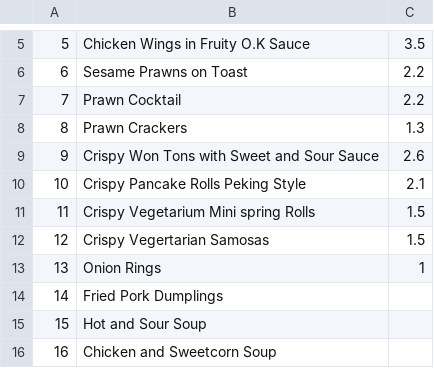
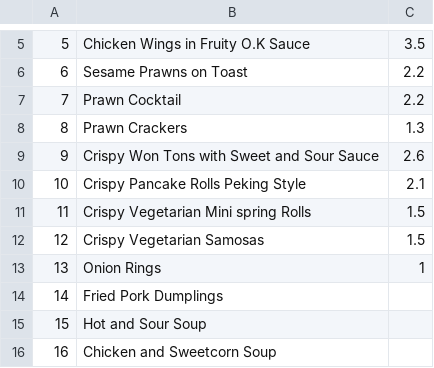
Before and after one commit to Mr-Jamilo/SystemProject, a CSV file: menu.csv, drawn as a sheet; only a part is shown, gaps mark what is left out.

```diff
--- a/menu.csv
+++ b/menu.csv
@@ -10,4 +10,4 @@
 10,Crispy Pancake Rolls Peking Style,2.1
-11,Crispy Vegetarium Mini spring Rolls,1.5
-12,Crispy Vegertarian Samosas,1.5
+11,Crispy Vegetarian Mini spring Rolls,1.5
+12,Crispy Vegetarian Samosas,1.5
 13,Onion Rings,1
```
Also changed, not shown: tempmenu.csv, 4 other files.
